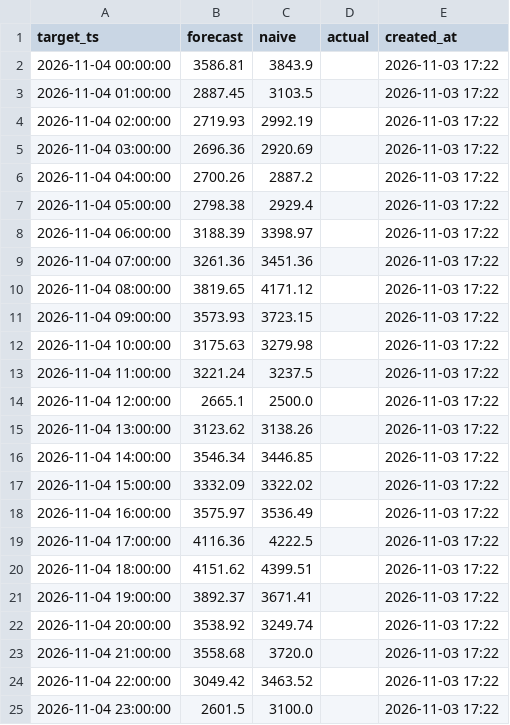
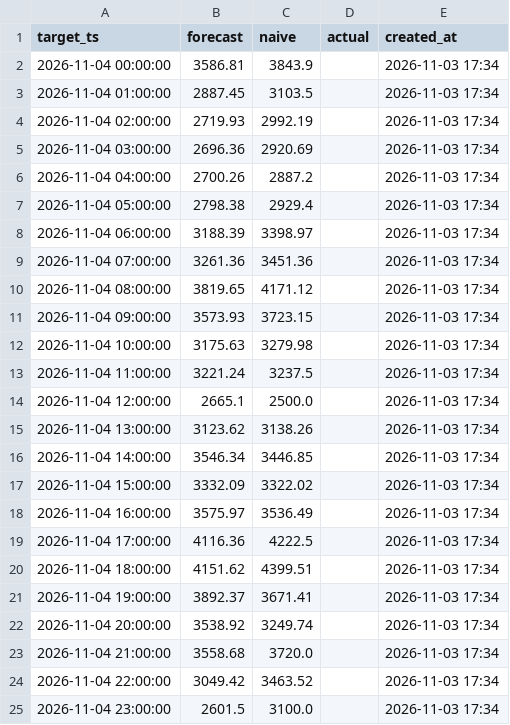
Before and after one commit to dgknsrdr/electricity-price-forecaster, a CSV file: forecasts/forecasts.csv, drawn as a sheet.

Commit message:
Daily forecast 2026-11-03

```diff
--- a/forecasts/forecasts.csv
+++ b/forecasts/forecasts.csv
@@ -1,25 +1,25 @@
 target_ts,forecast,naive,actual,created_at
-2026-11-04 00:00:00,3586.81,3843.9,,2026-11-03 17:22
-2026-11-04 01:00:00,2887.45,3103.5,,2026-11-03 17:22
-2026-11-04 02:00:00,2719.93,2992.19,,2026-11-03 17:22
-2026-11-04 03:00:00,2696.36,2920.69,,2026-11-03 17:22
-2026-11-04 04:00:00,2700.26,2887.2,,2026-11-03 17:22
-2026-11-04 05:00:00,2798.38,2929.4,,2026-11-03 17:22
-2026-11-04 06:00:00,3188.39,3398.97,,2026-11-03 17:22
-2026-11-04 07:00:00,3261.36,3451.36,,2026-11-03 17:22
-2026-11-04 08:00:00,3819.65,4171.12,,2026-11-03 17:22
-2026-11-04 09:00:00,3573.93,3723.15,,2026-11-03 17:22
-2026-11-04 10:00:00,3175.63,3279.98,,2026-11-03 17:22
-2026-11-04 11:00:00,3221.24,3237.5,,2026-11-03 17:22
-2026-11-04 12:00:00,2665.1,2500.0,,2026-11-03 17:22
-2026-11-04 13:00:00,3123.62,3138.26,,2026-11-03 17:22
-2026-11-04 14:00:00,3546.34,3446.85,,2026-11-03 17:22
-2026-11-04 15:00:00,3332.09,3322.02,,2026-11-03 17:22
-2026-11-04 16:00:00,3575.97,3536.49,,2026-11-03 17:22
-2026-11-04 17:00:00,4116.36,4222.5,,2026-11-03 17:22
-2026-11-04 18:00:00,4151.62,4399.51,,2026-11-03 17:22
-2026-11-04 19:00:00,3892.37,3671.41,,2026-11-03 17:22
-2026-11-04 20:00:00,3538.92,3249.74,,2026-11-03 17:22
-2026-11-04 21:00:00,3558.68,3720.0,,2026-11-03 17:22
-2026-11-04 22:00:00,3049.42,3463.52,,2026-11-03 17:22
-2026-11-04 23:00:00,2601.5,3100.0,,2026-11-03 17:22
+2026-11-04 00:00:00,3586.81,3843.9,,2026-11-03 17:34
+2026-11-04 01:00:00,2887.45,3103.5,,2026-11-03 17:34
+2026-11-04 02:00:00,2719.93,2992.19,,2026-11-03 17:34
+2026-11-04 03:00:00,2696.36,2920.69,,2026-11-03 17:34
+2026-11-04 04:00:00,2700.26,2887.2,,2026-11-03 17:34
+2026-11-04 05:00:00,2798.38,2929.4,,2026-11-03 17:34
+2026-11-04 06:00:00,3188.39,3398.97,,2026-11-03 17:34
+2026-11-04 07:00:00,3261.36,3451.36,,2026-11-03 17:34
+2026-11-04 08:00:00,3819.65,4171.12,,2026-11-03 17:34
+2026-11-04 09:00:00,3573.93,3723.15,,2026-11-03 17:34
+2026-11-04 10:00:00,3175.63,3279.98,,2026-11-03 17:34
+2026-11-04 11:00:00,3221.24,3237.5,,2026-11-03 17:34
+2026-11-04 12:00:00,2665.1,2500.0,,2026-11-03 17:34
+2026-11-04 13:00:00,3123.62,3138.26,,2026-11-03 17:34
+2026-11-04 14:00:00,3546.34,3446.85,,2026-11-03 17:34
+2026-11-04 15:00:00,3332.09,3322.02,,2026-11-03 17:34
+2026-11-04 16:00:00,3575.97,3536.49,,2026-11-03 17:34
+2026-11-04 17:00:00,4116.36,4222.5,,2026-11-03 17:34
+2026-11-04 18:00:00,4151.62,4399.51,,2026-11-03 17:34
+2026-11-04 19:00:00,3892.37,3671.41,,2026-11-03 17:34
+2026-11-04 20:00:00,3538.92,3249.74,,2026-11-03 17:34
+2026-11-04 21:00:00,3558.68,3720.0,,2026-11-03 17:34
+2026-11-04 22:00:00,3049.42,3463.52,,2026-11-03 17:34
+2026-11-04 23:00:00,2601.5,3100.0,,2026-11-03 17:34
```
